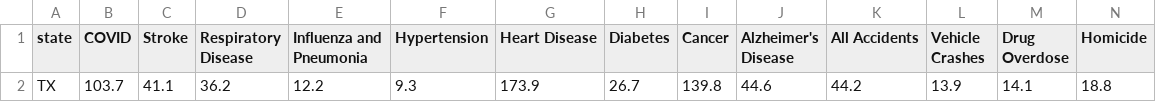
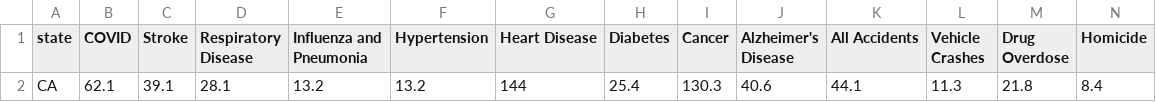
Before and after one commit to abcotvdata/safetytracker_losangeles, a CSV file: data/source/health/death_rates.csv, drawn as a sheet; removed rows and columns are numbered as before the commit, all else as after; the diff names each change by its address in the sheet, - before the commit and + after, or states it on an @@ line.

```diff
--- a/data/source/health/death_rates.csv
+++ b/data/source/health/death_rates.csv
-row 2: TX | 103.7 | 41.1 | 36.2 | 12.2 | 9.3 | 173.9 | 26.7 | 139.8 | 44.6 | 44.2 | 13.9 | 14.1 | 18.8
+row 2: CA | 62.1 | 39.1 | 28.1 | 13.2 | 13.2 | 144 | 25.4 | 130.3 | 40.6 | 44.1 | 11.3 | 21.8 | 8.4
```
Also changed, not shown: 52 other files.
